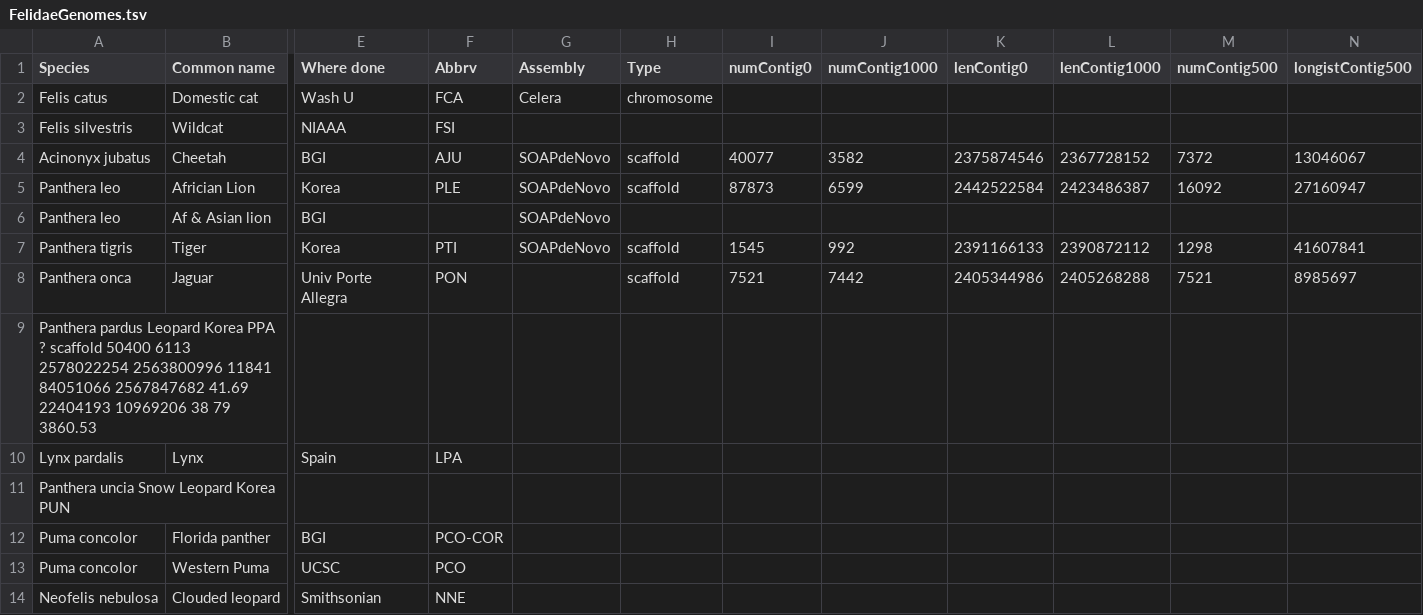
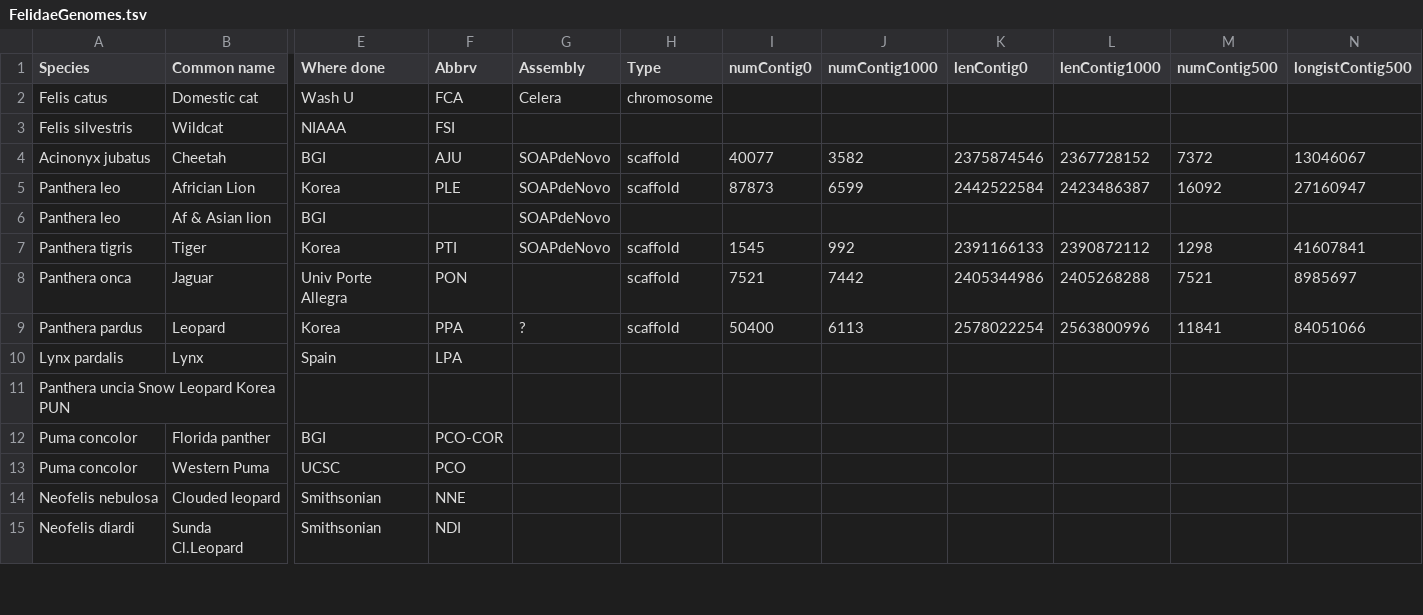
Before and after one commit to felidae-reconstruction/doc, a TSV file: FelidaeGenomes.tsv, drawn as a sheet; only a part is shown, gaps mark what is left out; the shorter side is filled out with more unchanged rows; removed rows and columns are numbered as before the commit, all else as after; rows hold the shown columns only; the diff names each change by its address in the sheet, - before the commit and + after, or states it on an @@ line.

Commit message:
Update FelidaeGenomes.tsv

```diff
--- a/FelidaeGenomes.tsv
+++ b/FelidaeGenomes.tsv
-row 9: Panthera pardus Leopard Korea PPA ? scaffold 50400 6113 2578022254 2563800996 11841 84051066 2567847682 41.69 22404193 10969206 38 79 3860.53
+row 9: Panthera pardus | Leopard | Korea | PPA | ? | scaffold | 50400 | 6113 | 2578022254 | 2563800996 | 11841 | 84051066
```
